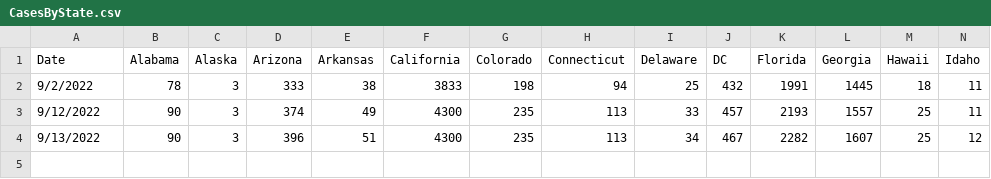
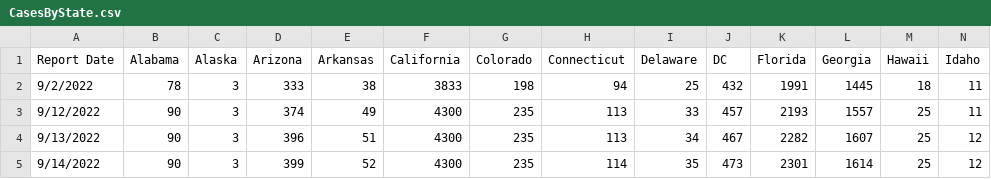
Before and after one commit to dataguy2020/MonkeyPox, a CSV file: dataset/UnitedStates/CDC/CasesByState.csv, drawn as a sheet; only a part is shown; rows hold the shown columns only; the diff names each change by its address in the sheet, - before the commit and + after, or states it on an @@ line.

Commit message:
Update CasesByState.csv

```diff
--- a/dataset/UnitedStates/CDC/CasesByState.csv
+++ b/dataset/UnitedStates/CDC/CasesByState.csv
-A1: Date
+A1: Report Date
+row 5: 9/14/2022 | 90 | 3 | 399 | 52 | 4300 | 235 | 114 | 35 | 473 | 2301 | 1614 | 25 | 12
```
